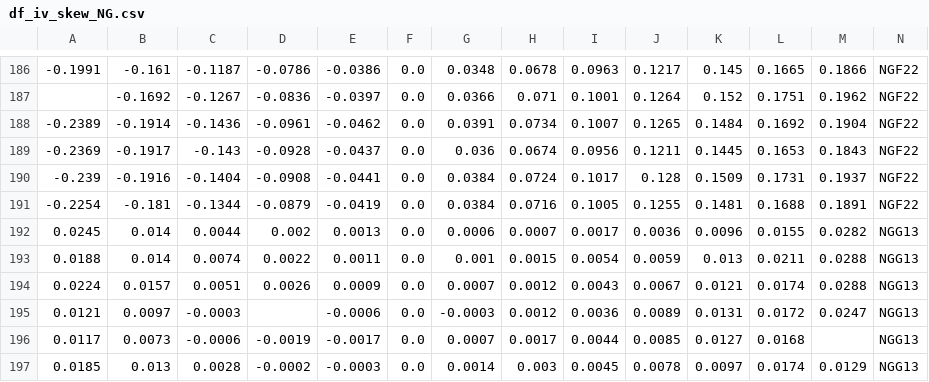
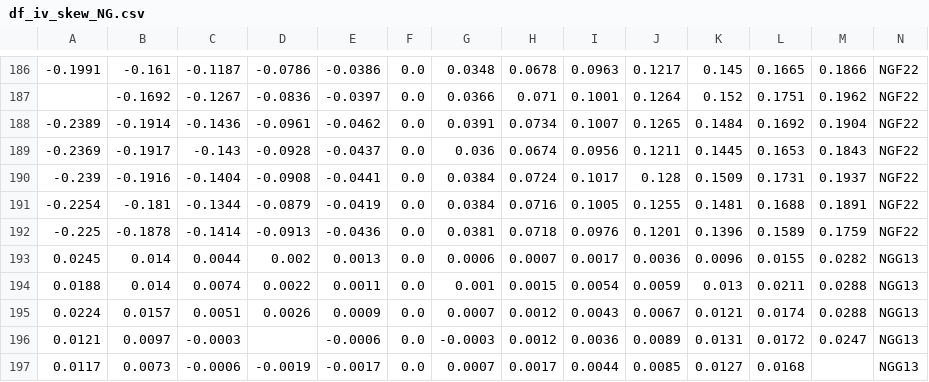
Before and after one commit to bgithub1/dashgrid, a CSV file: dashgrid/df_iv_skew_NG.csv, drawn as a sheet; only a part is shown, gaps mark what is left out; the shorter side is filled out with more unchanged rows; rows hold the shown columns only; the diff names each change by its address in the sheet, - before the commit and + after, or states it on an @@ line.

```diff
--- a/dashgrid/df_iv_skew_NG.csv
+++ b/dashgrid/df_iv_skew_NG.csv
+row 192: -0.225 | -0.1878 | -0.1414 | -0.0913 | -0.0436 | 0.0 | 0.0381 | 0.0718 | 0.0976 | 0.1201 | 0.1396 | 0.1589 | 0.1759 | NGF22
```
Also changed, not shown: dashgrid/df_iv_skew_CL.csv, dashgrid/df_iv_skew_ES.csv, 3 other files.
